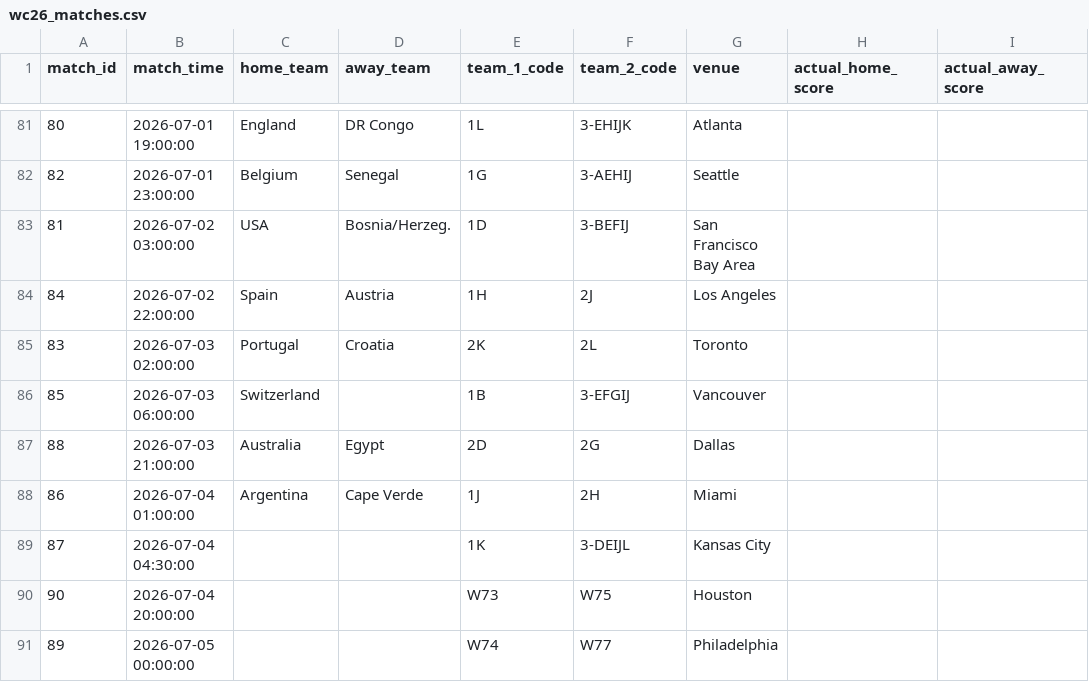
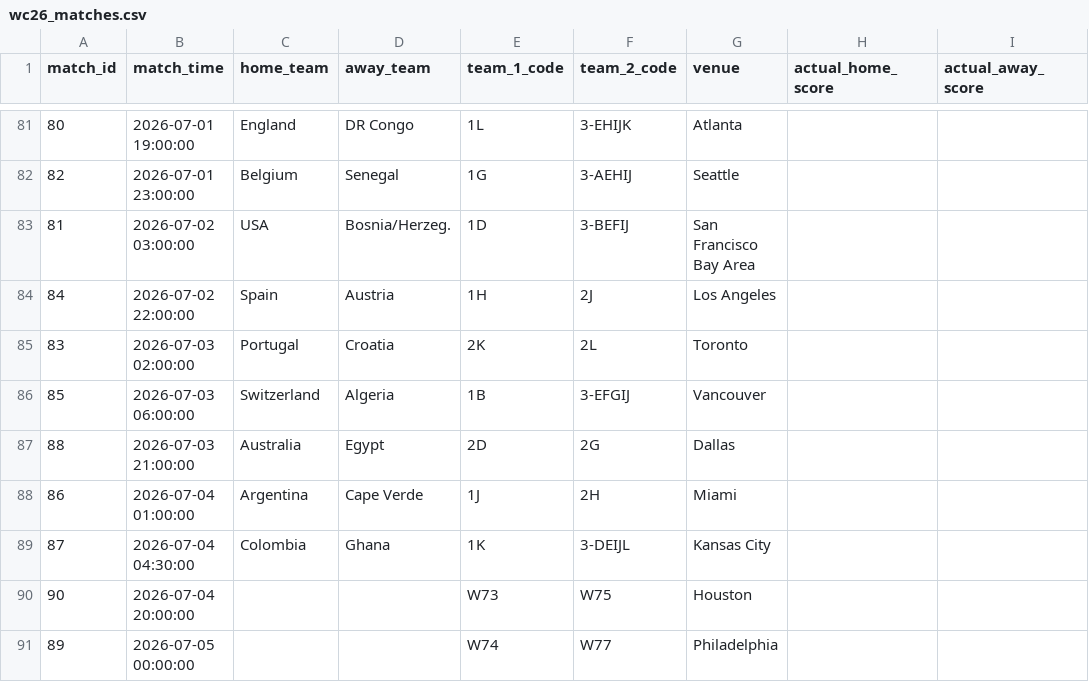
Before and after one commit to muhammadbonn/wc26-oracle-predictions, a CSV file: data/wc26_matches.csv, drawn as a sheet; only a part is shown, gaps mark what is left out.

Commit message:
Add missing teams to WC26 matches

```diff
--- a/data/wc26_matches.csv
+++ b/data/wc26_matches.csv
@@ -85,6 +85,6 @@ match_id,match_time,home_team,away_team,team_1_code,team_2_code,venue,actual_hom
 83,2026-07-03 02:00:00,Portugal,Croatia,2K,2L,Toronto,,
-85,2026-07-03 06:00:00,Switzerland,,1B,3-EFGIJ,Vancouver,,
+85,2026-07-03 06:00:00,Switzerland,Algeria,1B,3-EFGIJ,Vancouver,,
 88,2026-07-03 21:00:00,Australia,Egypt,2D,2G,Dallas,,
 86,2026-07-04 01:00:00,Argentina,Cape Verde,1J,2H,Miami,,
-87,2026-07-04 04:30:00,,,1K,3-DEIJL,Kansas City,,
+87,2026-07-04 04:30:00,Colombia,Ghana,1K,3-DEIJL,Kansas City,,
 90,2026-07-04 20:00:00,,,W73,W75,Houston,,
```
